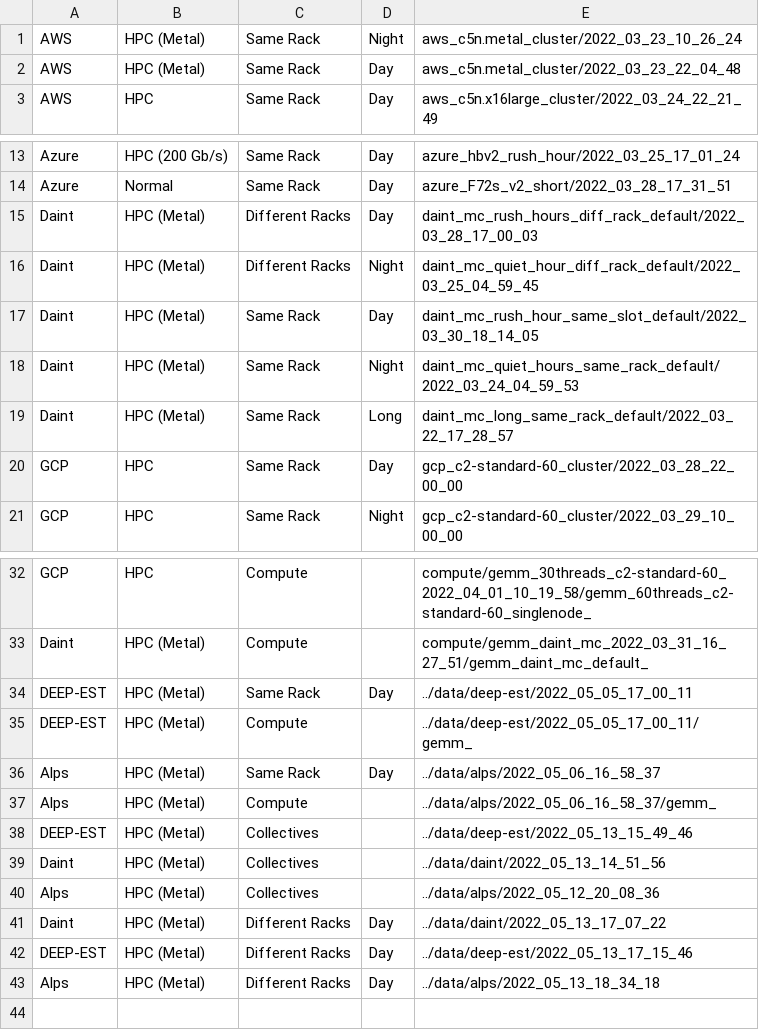
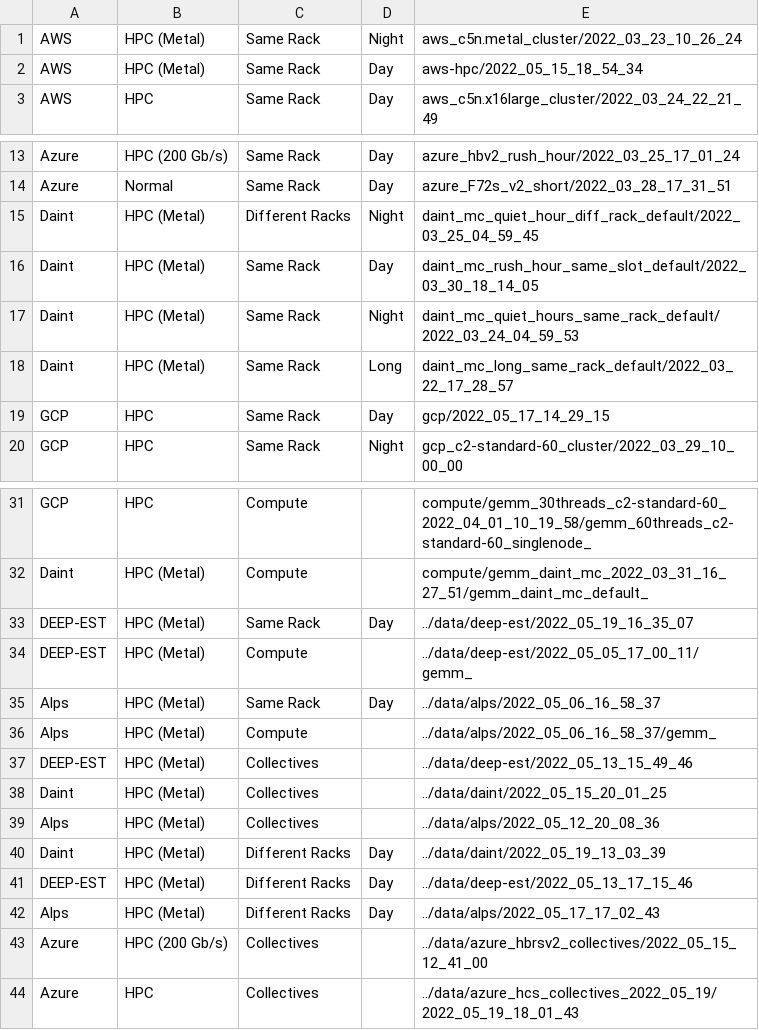
Before and after one commit to DanieleDeSensi/cloud_noise_data, a CSV file: description.csv, drawn as a sheet; only a part is shown, gaps mark what is left out.

Commit message:
[ADD] Updated data.

```diff
--- a/description.csv
+++ b/description.csv
@@ -1,3 +1,3 @@
 AWS,HPC (Metal),Same Rack,Night,aws_c5n.metal_cluster/2022_03_23_10_26_24
-AWS,HPC (Metal),Same Rack,Day,aws_c5n.metal_cluster/2022_03_23_22_04_48
+AWS,HPC (Metal),Same Rack,Day,aws-hpc/2022_05_15_18_54_34
 AWS,HPC,Same Rack,Day,aws_c5n.x16large_cluster/2022_03_24_22_21_49
@@ -14,3 +14,2 @@ Azure,HPC (200 Gb/s),Same Rack,Day,azure_hbv2_rush_hour/2022_03_25_17_01_24
 Azure,Normal,Same Rack,Day,azure_F72s_v2_short/2022_03_28_17_31_51
-Daint,HPC (Metal),Different Racks,Day,daint_mc_rush_hours_diff_rack_default/2022_03_28_17_00_03
 Daint,HPC (Metal),Different Racks,Night,daint_mc_quiet_hour_diff_rack_default/2022_03_25_04_59_45
@@ -19,3 +18,3 @@ Daint,HPC (Metal),Same Rack,Night,daint_mc_quiet_hours_same_rack_default/2022_03
 Daint,HPC (Metal),Same Rack,Long,daint_mc_long_same_rack_default/2022_03_22_17_28_57
-GCP,HPC,Same Rack,Day,gcp_c2-standard-60_cluster/2022_03_28_22_00_00
+GCP,HPC,Same Rack,Day,gcp/2022_05_17_14_29_15
 GCP,HPC,Same Rack,Night,gcp_c2-standard-60_cluster/2022_03_29_10_00_00
@@ -33,3 +32,3 @@ GCP,HPC,Compute,,compute/gemm_30threads_c2-standard-60_2022_04_01_10_19_58/gemm_
 Daint,HPC (Metal),Compute,,compute/gemm_daint_mc_2022_03_31_16_27_51/gemm_daint_mc_default_
-DEEP-EST,HPC (Metal),Same Rack,Day,../data/deep-est/2022_05_05_17_00_11
+DEEP-EST,HPC (Metal),Same Rack,Day,../data/deep-est/2022_05_19_16_35_07
 DEEP-EST,HPC (Metal),Compute,,../data/deep-est/2022_05_05_17_00_11/gemm_
@@ -38,6 +37,8 @@ Alps,HPC (Metal),Compute,,../data/alps/2022_05_06_16_58_37/gemm_
 DEEP-EST,HPC (Metal),Collectives,,../data/deep-est/2022_05_13_15_49_46
-Daint,HPC (Metal),Collectives,,../data/daint/2022_05_13_14_51_56
+Daint,HPC (Metal),Collectives,,../data/daint/2022_05_15_20_01_25
 Alps,HPC (Metal),Collectives,,../data/alps/2022_05_12_20_08_36
-Daint,HPC (Metal),Different Racks,Day,../data/daint/2022_05_13_17_07_22
+Daint,HPC (Metal),Different Racks,Day,../data/daint/2022_05_19_13_03_39
 DEEP-EST,HPC (Metal),Different Racks,Day,../data/deep-est/2022_05_13_17_15_46
-Alps,HPC (Metal),Different Racks,Day,../data/alps/2022_05_13_18_34_18
+Alps,HPC (Metal),Different Racks,Day,../data/alps/2022_05_17_17_02_43
+Azure,HPC (200 Gb/s),Collectives,,../data/azure_hbrsv2_collectives/2022_05_15_12_41_00
+Azure,HPC,Collectives,,../data/azure_hcs_collectives_2022_05_19/2022_05_19_18_01_43
```
Also changed, not shown: 5 other files.
